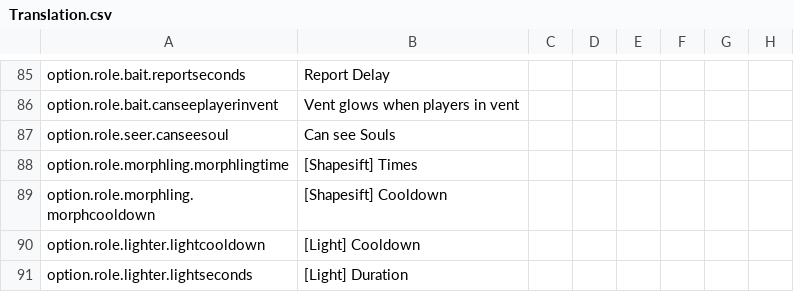
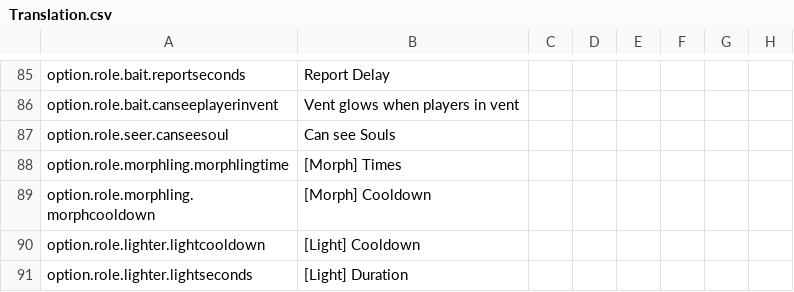
Before and after one commit to supeshio/TheSpaceRoles, a CSV file: Resources/Translation.csv, drawn as a sheet; only a part is shown, gaps mark what is left out; the diff names each change by its address in the sheet, - before the commit and + after, or states it on an @@ line.

Commit message:
Update Translation.csv

```diff
--- a/Resources/Translation.csv
+++ b/Resources/Translation.csv
-B88: [Shapesift] Times
+B88: [Morph] Times
-B89: [Shapesift] Cooldown
+B89: [Morph] Cooldown
```
